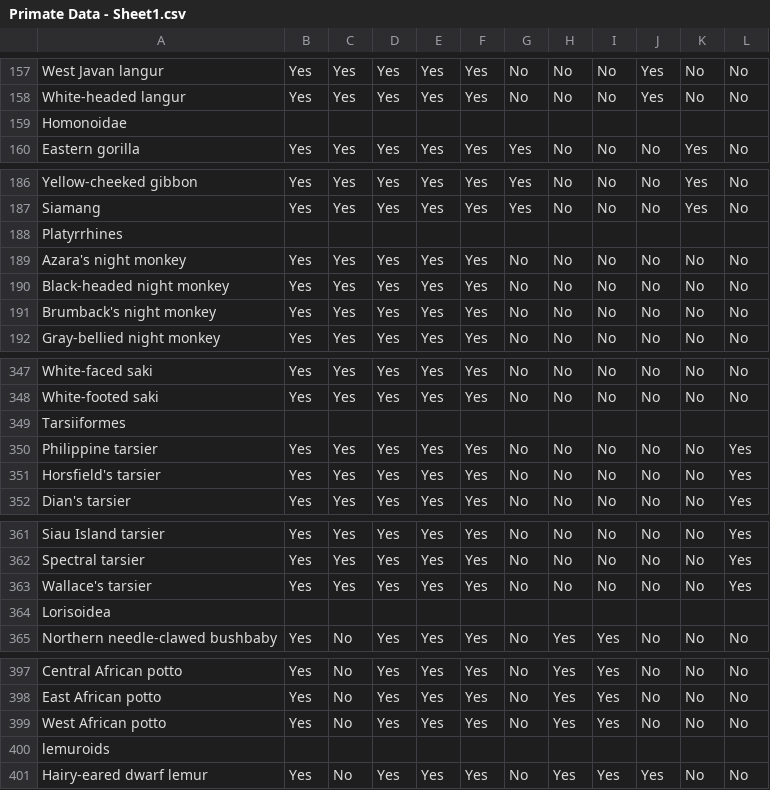
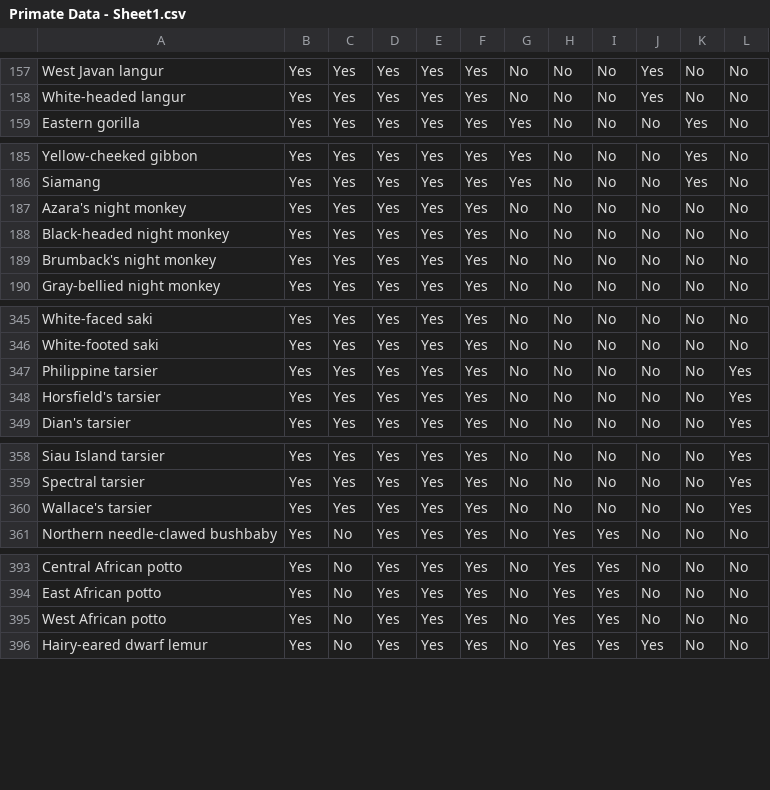
Before and after one commit to MuhammadMoazSiddiqui08084/DS2-Project, a CSV file: Primate Data - Sheet1.csv, drawn as a sheet; only a part is shown, gaps mark what is left out; the diff names each change by its address in the sheet, - before the commit and + after, or states it on an @@ line.

Commit message:
Update Primate Data - Sheet1.csv

```diff
--- a/Primate Data - Sheet1.csv
+++ b/Primate Data - Sheet1.csv
-row 159: Homonoidae
-row 188: Platyrrhines
-row 349: Tarsiiformes
-row 364: Lorisoidea
-row 400: lemuroids
```
